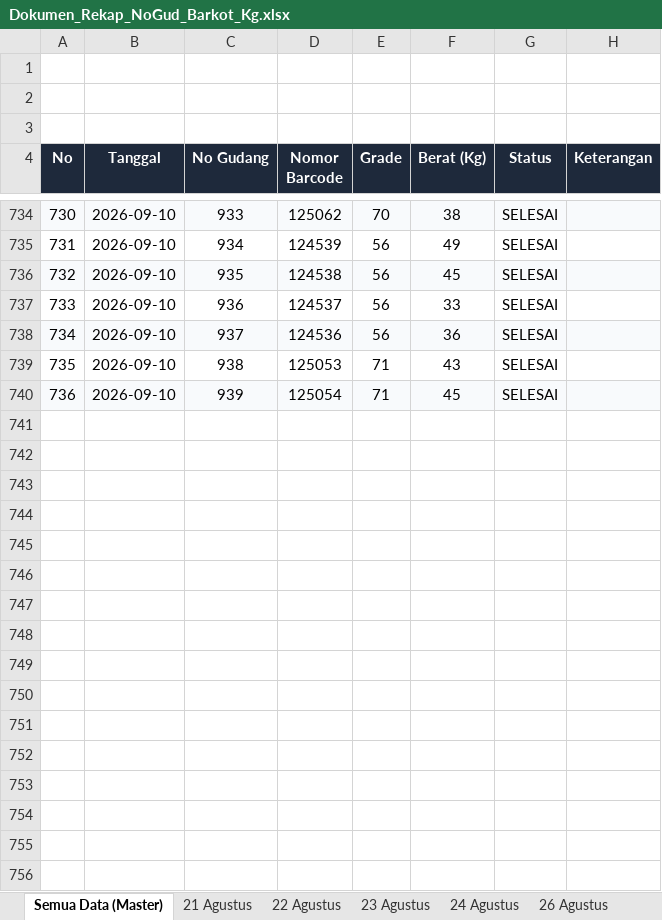
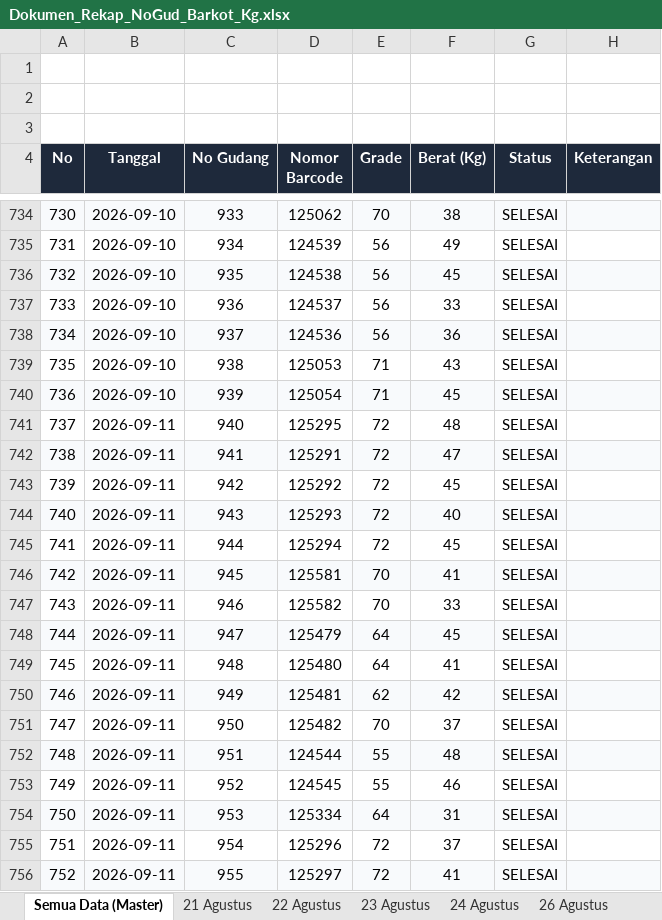
Before and after one commit to grndnstnmlk/stock-gudang-susunan, an Excel workbook: Dokumen_Rekap_NoGud_Barkot_Kg.xlsx, sheet Semua Data (Master), drawn as a sheet; only a part is shown, gaps mark what is left out; values as stored, in another font and other column widths than the file's, no borders; the diff covers the shown part only; the diff names each change by its address in the sheet, - before the commit and + after, or states it on an @@ line.

```diff
--- a/Dokumen_Rekap_NoGud_Barkot_Kg.xlsx (sheet Semua Data (Master))
+++ b/Dokumen_Rekap_NoGud_Barkot_Kg.xlsx (sheet Semua Data (Master))
+row 741: 737 | 2026-09-11 | 940 | 125295 | 72 | 48 | SELESAI
+row 742: 738 | 2026-09-11 | 941 | 125291 | 72 | 47 | SELESAI
+row 743: 739 | 2026-09-11 | 942 | 125292 | 72 | 45 | SELESAI
+row 744: 740 | 2026-09-11 | 943 | 125293 | 72 | 40 | SELESAI
+row 745: 741 | 2026-09-11 | 944 | 125294 | 72 | 45 | SELESAI
+row 746: 742 | 2026-09-11 | 945 | 125581 | 70 | 41 | SELESAI
+row 747: 743 | 2026-09-11 | 946 | 125582 | 70 | 33 | SELESAI
+row 748: 744 | 2026-09-11 | 947 | 125479 | 64 | 45 | SELESAI
+row 749: 745 | 2026-09-11 | 948 | 125480 | 64 | 41 | SELESAI
+row 750: 746 | 2026-09-11 | 949 | 125481 | 62 | 42 | SELESAI
+row 751: 747 | 2026-09-11 | 950 | 125482 | 70 | 37 | SELESAI
+row 752: 748 | 2026-09-11 | 951 | 124544 | 55 | 48 | SELESAI
+row 753: 749 | 2026-09-11 | 952 | 124545 | 55 | 46 | SELESAI
+row 754: 750 | 2026-09-11 | 953 | 125334 | 64 | 31 | SELESAI
+row 755: 751 | 2026-09-11 | 954 | 125296 | 72 | 37 | SELESAI
+row 756: 752 | 2026-09-11 | 955 | 125297 | 72 | 41 | SELESAI
```
Also changed, not shown: 9 added rows elsewhere in this sheet, other sheet tabs, Stock_Susunan_Bal_30_Agustus_2026.xlsx, c.xlsx, 4 other files.
